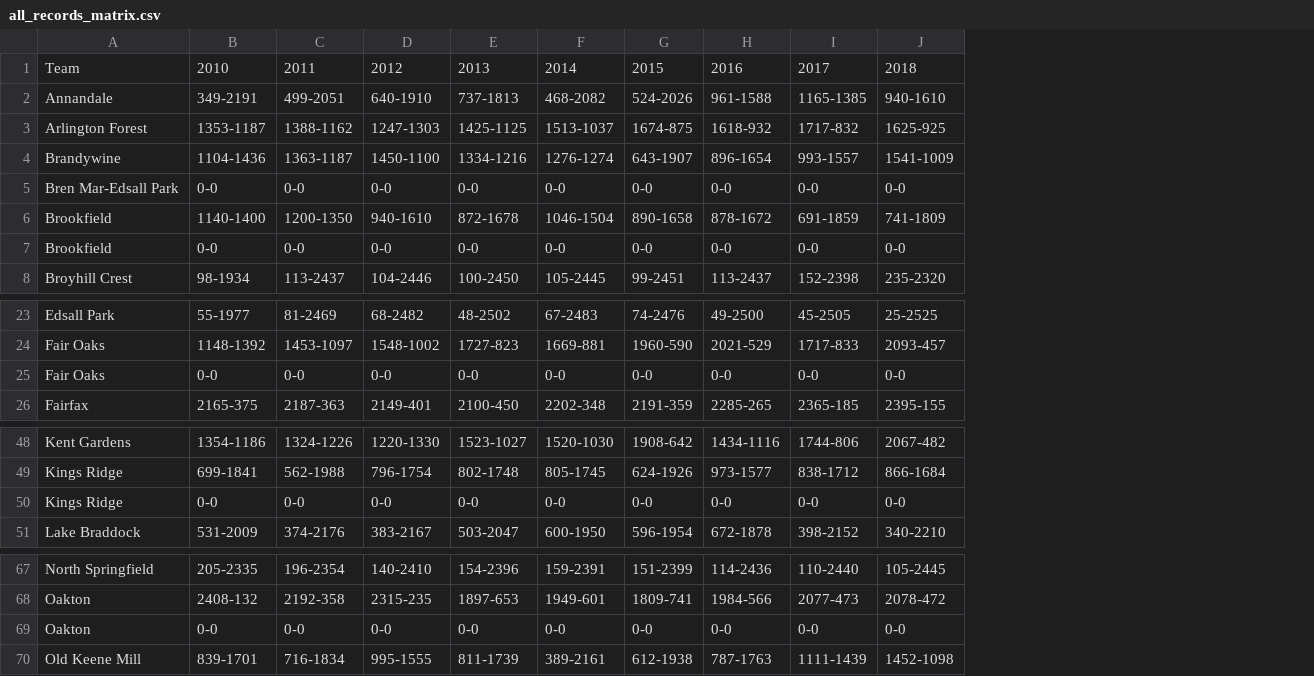
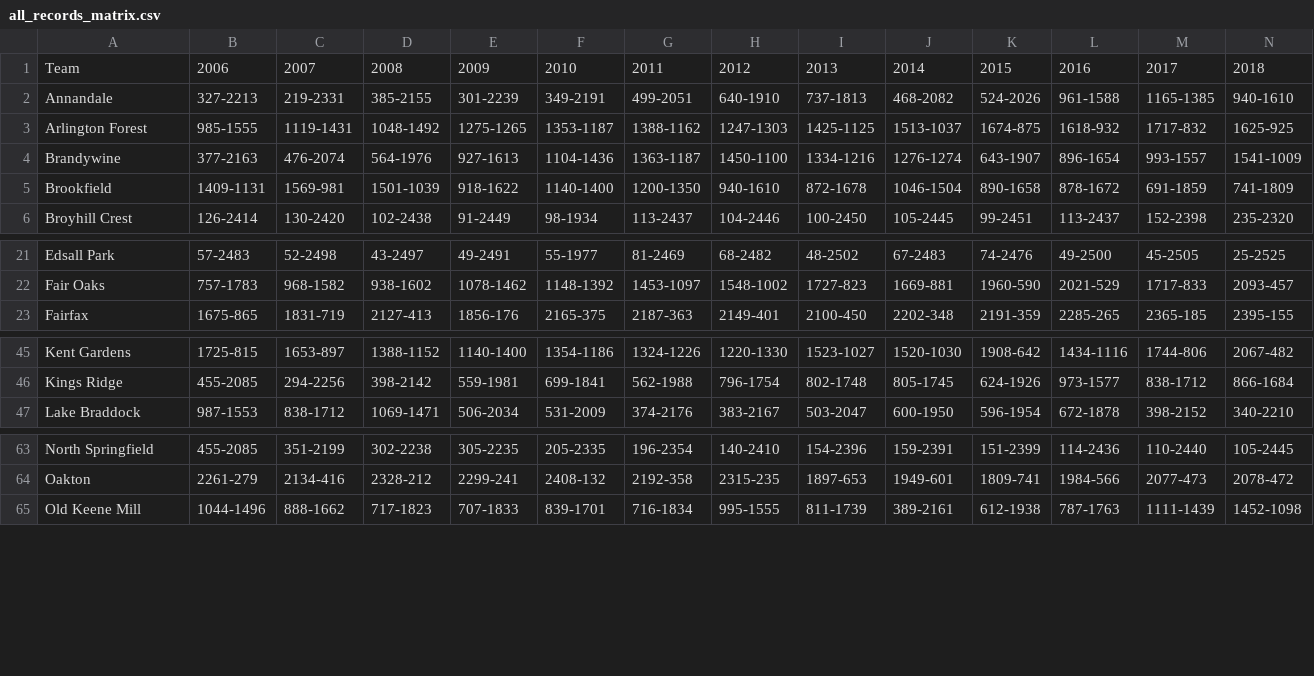
Before and after one commit to BenBrandt05/NVSL_Project, a CSV file: Data/all_records_matrix.csv, drawn as a sheet; only a part is shown, gaps mark what is left out; removed rows and columns are numbered as before the commit, all else as after; rows hold the shown columns only; the diff names each change by its address in the sheet, - before the commit and + after, or states it on an @@ line.

Commit message:
Data Addition + Bug FIxes

```diff
--- a/Data/all_records_matrix.csv
+++ b/Data/all_records_matrix.csv
+column B, rows 1-6: 2006 | 327-2213 | 985-1555 | 377-2163 | 1409-1131 | 126-2414; rows 21-23: 57-2483 | 757-1783 | 1675-865; rows 45-47: 1725-815 | 455-2085 | 987-1553; rows 63-65: 455-2085 | 2261-279 | 1044-1496
+column C, rows 1-6: 2007 | 219-2331 | 1119-1431 | 476-2074 | 1569-981 | 130-2420; rows 21-23: 52-2498 | 968-1582 | 1831-719; rows 45-47: 1653-897 | 294-2256 | 838-1712; rows 63-65: 351-2199 | 2134-416 | 888-1662
+column D, rows 1-6: 2008 | 385-2155 | 1048-1492 | 564-1976 | 1501-1039 | 102-2438; rows 21-23: 43-2497 | 938-1602 | 2127-413; rows 45-47: 1388-1152 | 398-2142 | 1069-1471; rows 63-65: 302-2238 | 2328-212 | 717-1823
+column E, rows 1-6: 2009 | 301-2239 | 1275-1265 | 927-1613 | 918-1622 | 91-2449; rows 21-23: 49-2491 | 1078-1462 | 1856-176; rows 45-47: 1140-1400 | 559-1981 | 506-2034; rows 63-65: 305-2235 | 2299-241 | 707-1833
-row 5: Bren Mar-Edsall Park | 0-0 | 0-0 | 0-0 | 0-0 | 0-0 | 0-0 | 0-0 | 0-0 | 0-0
-row 7: Brookfield | 0-0 | 0-0 | 0-0 | 0-0 | 0-0 | 0-0 | 0-0 | 0-0 | 0-0
-row 25: Fair Oaks | 0-0 | 0-0 | 0-0 | 0-0 | 0-0 | 0-0 | 0-0 | 0-0 | 0-0
-row 50: Kings Ridge | 0-0 | 0-0 | 0-0 | 0-0 | 0-0 | 0-0 | 0-0 | 0-0 | 0-0
-row 69: Oakton | 0-0 | 0-0 | 0-0 | 0-0 | 0-0 | 0-0 | 0-0 | 0-0 | 0-0
```
Also changed, not shown: 13 other files.
